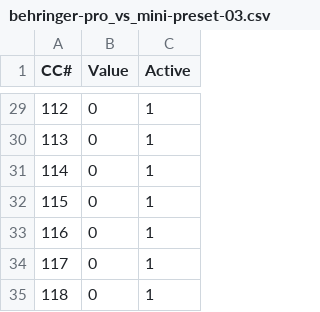
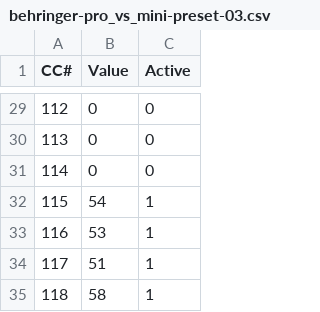
Before and after one commit to gabrielinuz/midi-cc-controller, a CSV file: bin/config-files-examples/behringer-pro-vs-mini/behringer-pro_vs_mini-preset-03.csv, drawn as a sheet; only a part is shown, gaps mark what is left out; the diff covers the shown part only.

```diff
--- a/bin/config-files-examples/behringer-pro-vs-mini/behringer-pro_vs_mini-preset-03.csv
+++ b/bin/config-files-examples/behringer-pro-vs-mini/behringer-pro_vs_mini-preset-03.csv
@@ -29,7 +29,7 @@ CC#;Value;Active
-112;0;1
-113;0;1
-114;0;1
-115;0;1
-116;0;1
-117;0;1
-118;0;1
+112;0;0
+113;0;0
+114;0;0
+115;54;1
+116;53;1
+117;51;1
+118;58;1
```
Also changed, not shown: 27 edited cells elsewhere in this file, 3 other files.
